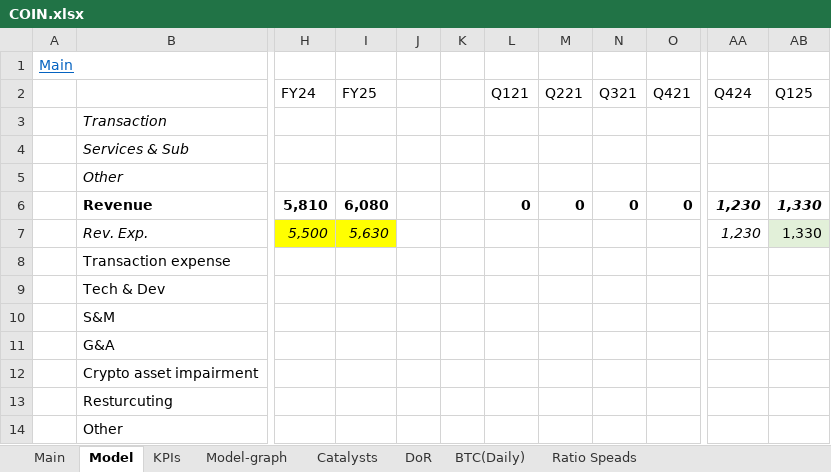
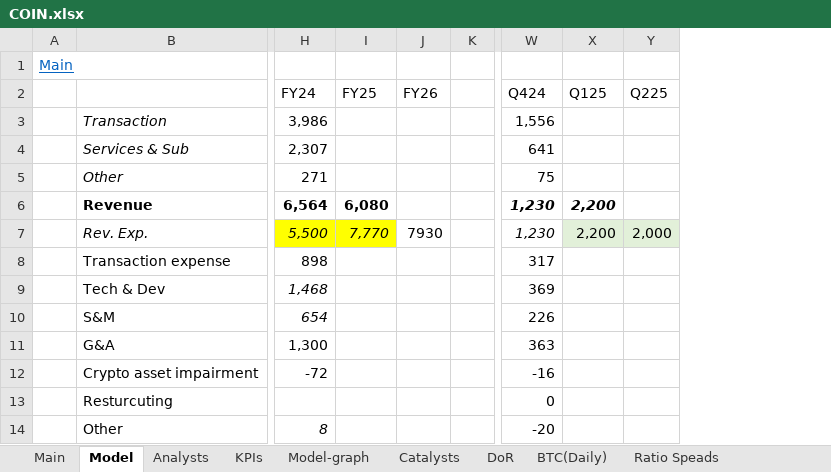
Before and after one commit to simonburghardt1/models, an Excel workbook: Crypto/COIN.xlsx, sheet Model, drawn as a sheet; only a part is shown, gaps mark what is left out; values as stored, in another font and other column widths than the file's, no borders; removed rows and columns are numbered as before the commit, all else as after; the diff covers the shown part only; the diff names each change by its address in the sheet, - before the commit and + after, or states it on an @@ line.

Commit message:
ALAB, COIN updates

```diff
--- a/Crypto/COIN.xlsx (sheet Model)
+++ b/Crypto/COIN.xlsx (sheet Model)
+sheet tab: Analysts
-column J, empty
-column K, empty
-column M (Q221), row 6: 0
-column N (Q321), row 6: 0
-column O (Q421), row 6: 0
+column K, empty
+column Y (Q225), row 7: 2,000
-J2: Q121
+J2: FY26
-H3 (FY24): (empty)
+H3 (FY24): 3,986
-W3 (Q424): (empty)
+W3 (Q424): 1,556
-H4 (FY24): (empty)
+H4 (FY24): 2,307
-W4 (Q424): (empty)
+W4 (Q424): 641
-H5 (FY24): (empty)
+H5 (FY24): 271
-W5 (Q424): (empty)
+W5 (Q424): 75
-H6 (FY24): 5,810
+H6 (FY24): 6,564
-J6 (FY26): 0
+J6 (FY26): (empty)
-X6:X7 (Q125): 1,330
+X6:X7 (Q125): 2,200
-I7 (FY25): 5,630
+I7 (FY25): 7,770
-J7 (FY26): (empty)
+J7 (FY26): 7930
-H8 (FY24): (empty)
+H8 (FY24): 898
-W8 (Q424): (empty)
+W8 (Q424): 317
-H9 (FY24): (empty)
+H9 (FY24): 1,468
-W9 (Q424): (empty)
+W9 (Q424): 369
-H10 (FY24): (empty)
+H10 (FY24): 654
-W10 (Q424): (empty)
+W10 (Q424): 226
-H11 (FY24): (empty)
+H11 (FY24): 1,300
-W11 (Q424): (empty)
+W11 (Q424): 363
-H12 (FY24): (empty)
+H12 (FY24): -72
-W12 (Q424): (empty)
+W12 (Q424): -16
-W13 (Q424): (empty)
+W13 (Q424): 0
-H14 (FY24): (empty)
+H14 (FY24): 8
-W14 (Q424): (empty)
+W14 (Q424): -20
```
Also changed, not shown: 143 edited cells, cell formats and merged cells elsewhere in this sheet, sheet KPIs, sheet Main, formulas that keep their value, charts or pictures, Business - Technology Services/ALAB.xlsx, x_template.xlsx.
